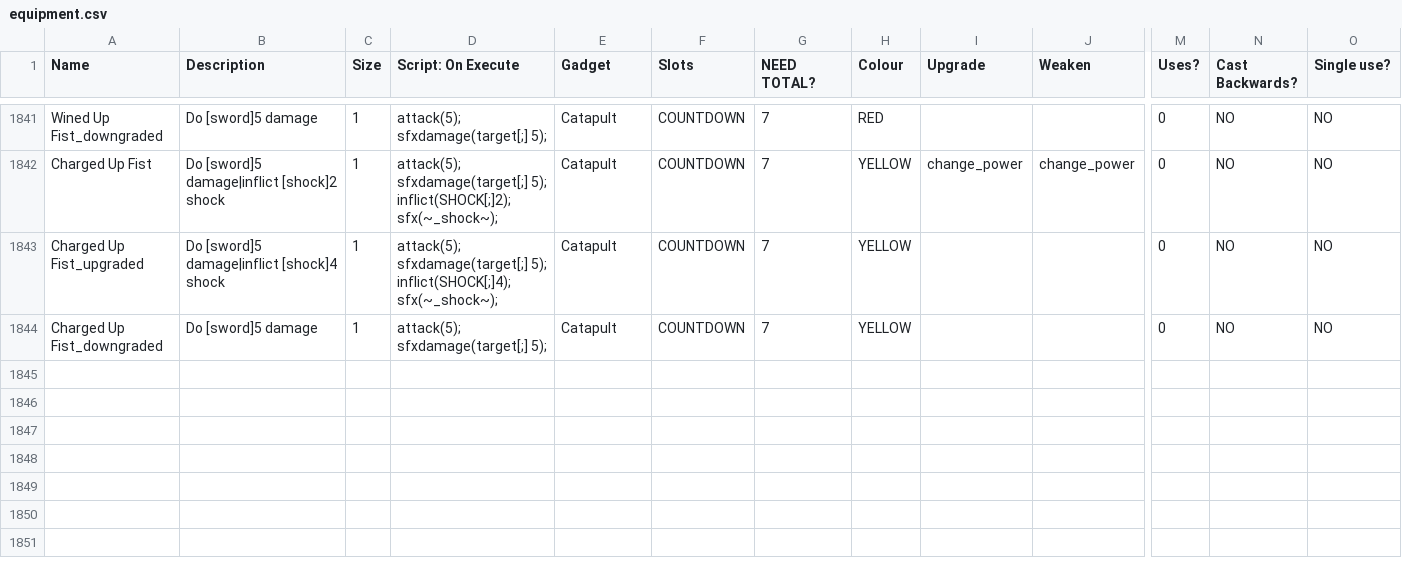
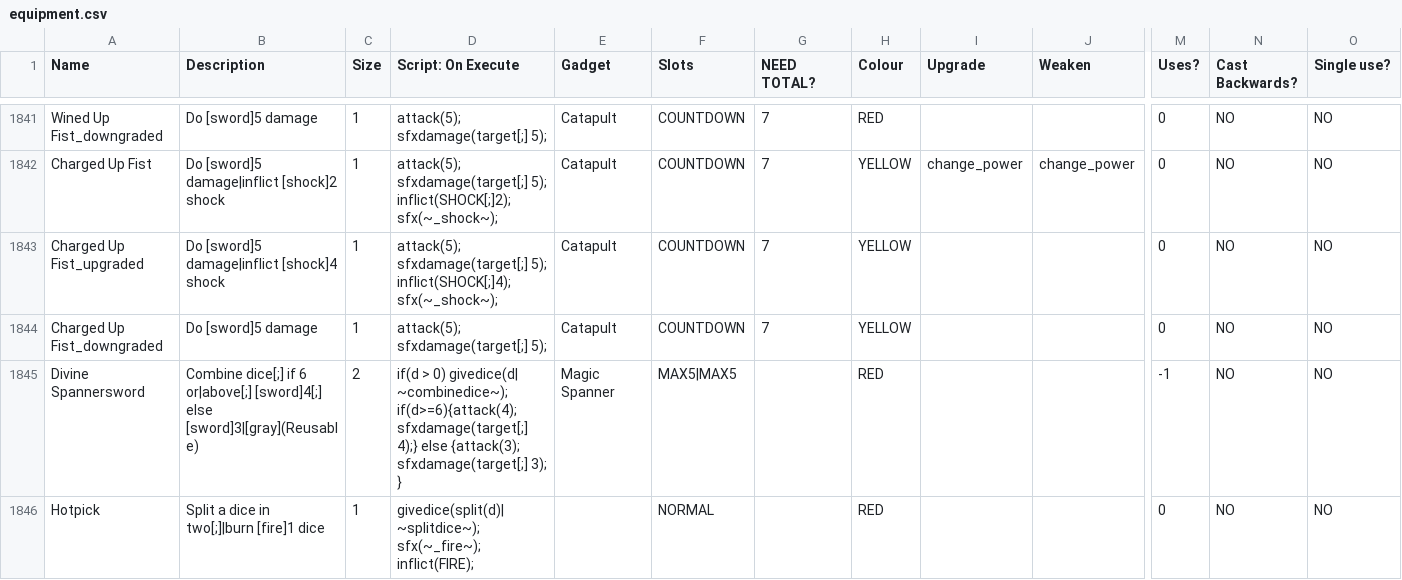
Before and after one commit to godisgoodmatt/christmasspecial, a CSV file: _append/data/text/equipment.csv, drawn as a sheet; only a part is shown, gaps mark what is left out; rows hold the shown columns only; the diff names each change by its address in the sheet, - before the commit and + after, or states it on an @@ line.

Commit message:
Added divine spannersword / hotpick loadout!

```diff
--- a/_append/data/text/equipment.csv
+++ b/_append/data/text/equipment.csv
+row 1845: Divine Spannersword | Combine dice[;] if 6 or|above[;] [sword]4[;] else [sword]3|[gray](Reusable) | 2 | if(d > 0) givedice(d| ~combinedice~); if(d>=6){attack(4); sfxdamage(target[;] 4);} else {attack(3); sfxdamage(target[;] 3); } | Magic Spanner | MAX5|MAX5 |  | RED |  |  | -1 | NO | NO
+row 1846: Hotpick | Split a dice in two[;]|burn [fire]1 dice | 1 | givedice(split(d)| ~splitdice~); sfx(~_fire~); inflict(FIRE); |  | NORMAL |  | RED |  |  | 0 | NO | NO
```
Also changed, not shown: data/text/scripts/christmasspecial/ladyluck2_equipment.csv.
